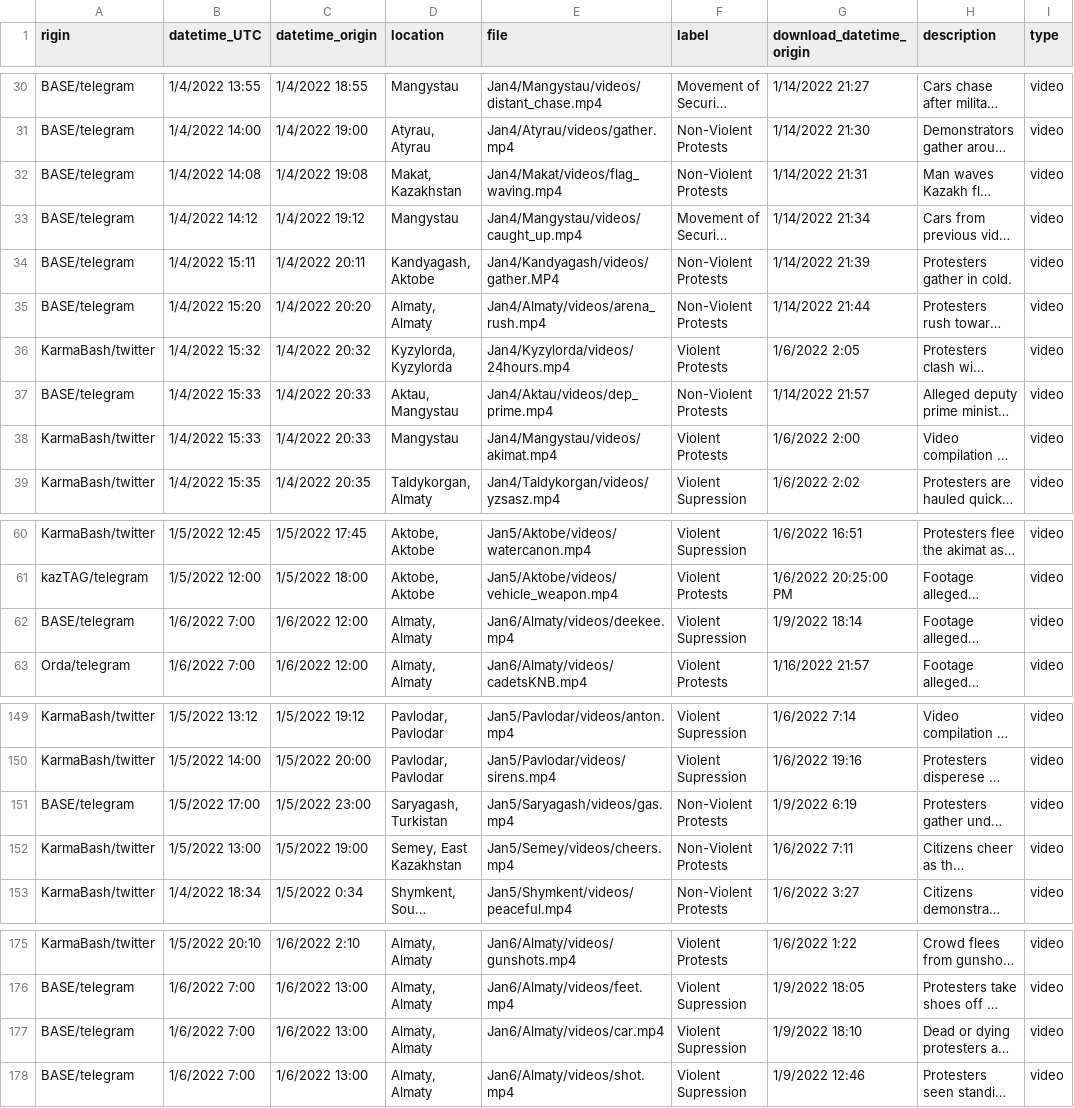
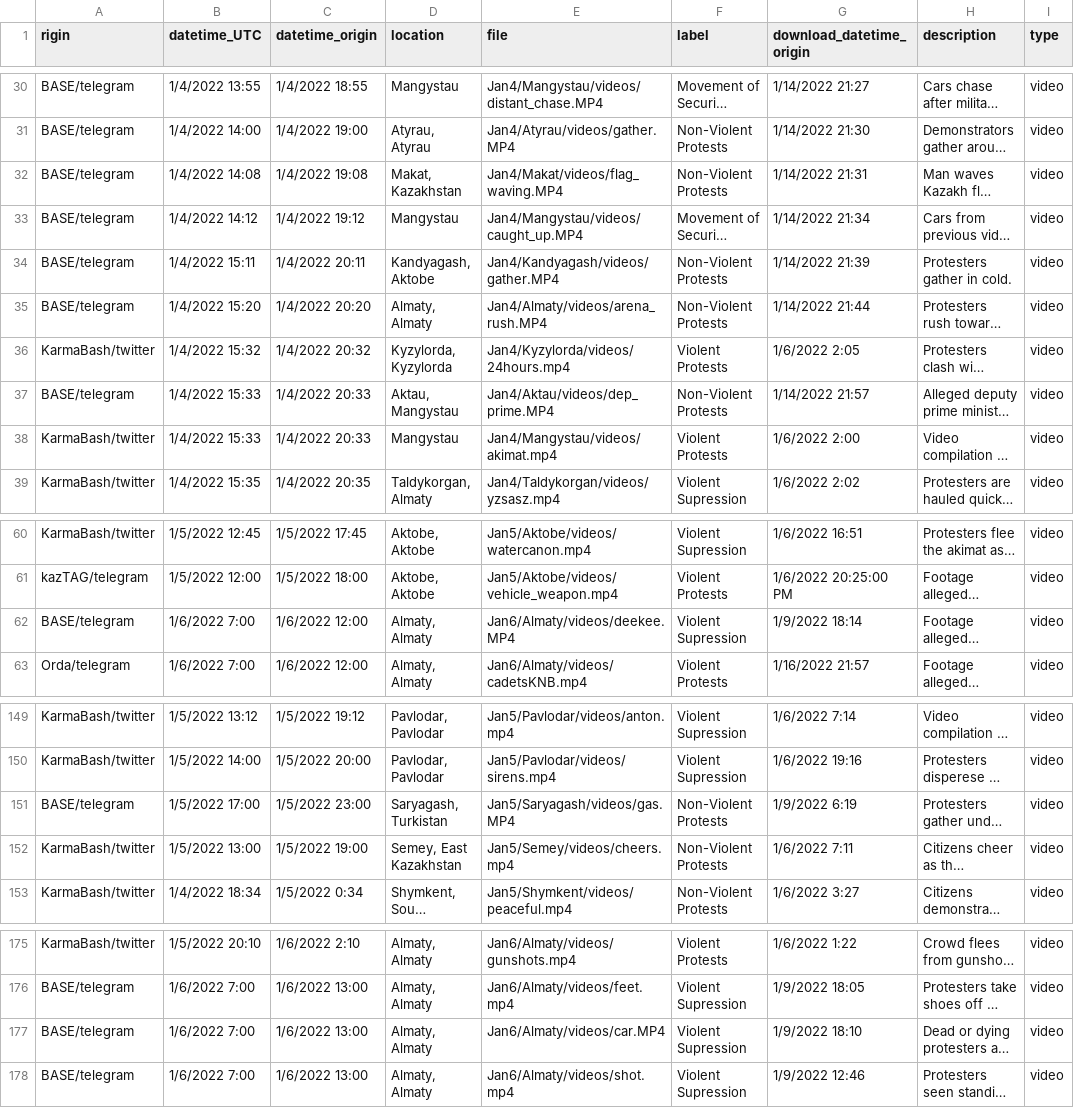
Before and after one commit to F-said/kz-unrest-trackr, a CSV file: data/events.csv, drawn as a sheet; only a part is shown, gaps mark what is left out; long unchanged cells end in …; the diff covers the shown part only; the diff names each change by its address in the sheet, - before the commit and + after, or states it on an @@ line.

```diff
--- a/data/events.csv
+++ b/data/events.csv
-E30 (file): Jan4/Mangystau/videos/distant_chase.mp4
+E30 (file): Jan4/Mangystau/videos/distant_chase.MP4
-E31 (file): Jan4/Atyrau/videos/gather.mp4
+E31 (file): Jan4/Atyrau/videos/gather.MP4
-E32 (file): Jan4/Makat/videos/flag_waving.mp4
+E32 (file): Jan4/Makat/videos/flag_waving.MP4
-E33 (file): Jan4/Mangystau/videos/caught_up.mp4
+E33 (file): Jan4/Mangystau/videos/caught_up.MP4
-E35 (file): Jan4/Almaty/videos/arena_rush.mp4
+E35 (file): Jan4/Almaty/videos/arena_rush.MP4
-E37 (file): Jan4/Aktau/videos/dep_prime.mp4
+E37 (file): Jan4/Aktau/videos/dep_prime.MP4
-E62 (file): Jan6/Almaty/videos/deekee.mp4
+E62 (file): Jan6/Almaty/videos/deekee.MP4
-E151 (file): Jan5/Saryagash/videos/gas.mp4
+E151 (file): Jan5/Saryagash/videos/gas.MP4
-E177 (file): Jan6/Almaty/videos/car.mp4
+E177 (file): Jan6/Almaty/videos/car.MP4
```
Also changed, not shown: 19 edited cells elsewhere in this file.
